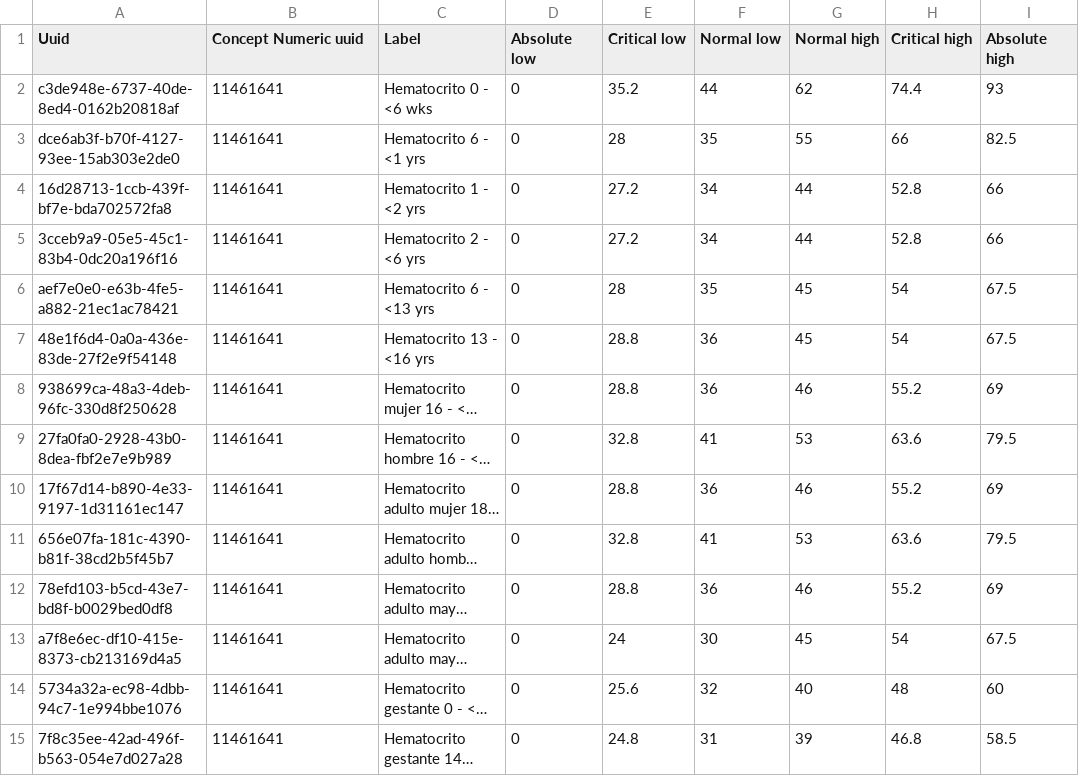
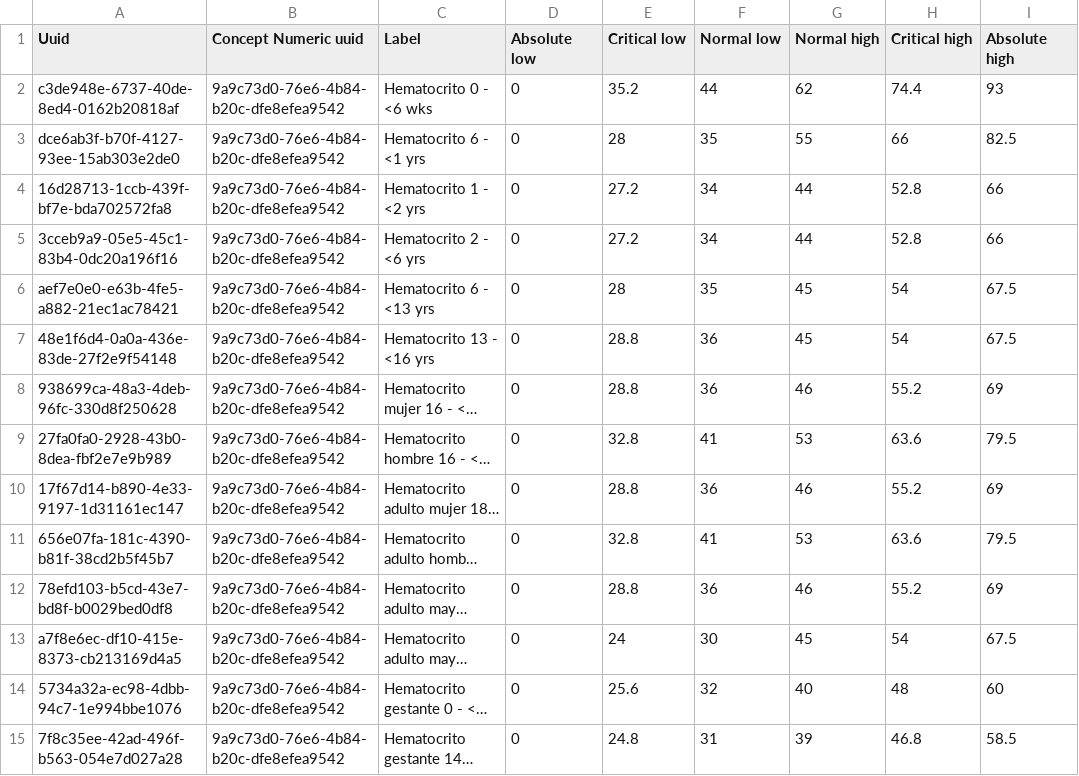
Before and after one commit to PROYECTO-SANTACLOTILDE/sihsalus-content-referenceapplication, a CSV file: configuration/backend_configuration/conceptreferencerange/conceptreferencerange_laboratory.csv, drawn as a sheet; only a part is shown; long unchanged cells end in …; the diff covers the shown part only; the diff names each change by its address in the sheet, - before the commit and + after, or states it on an @@ line.

Commit message:
update concept reference

```diff
--- a/configuration/backend_configuration/conceptreferencerange/conceptreferencerange_laboratory.csv
+++ b/configuration/backend_configuration/conceptreferencerange/conceptreferencerange_laboratory.csv
-B2:B15 (Concept Numeric uuid): 11461641
+B2:B15 (Concept Numeric uuid): 9a9c73d0-76e6-4b84-b20c-dfe8efea9542
```
Also changed, not shown: 152 edited cells elsewhere in this file, configuration/backend_configuration/conceptreferencerange/conceptreferencerange_vital_signs.csv.
